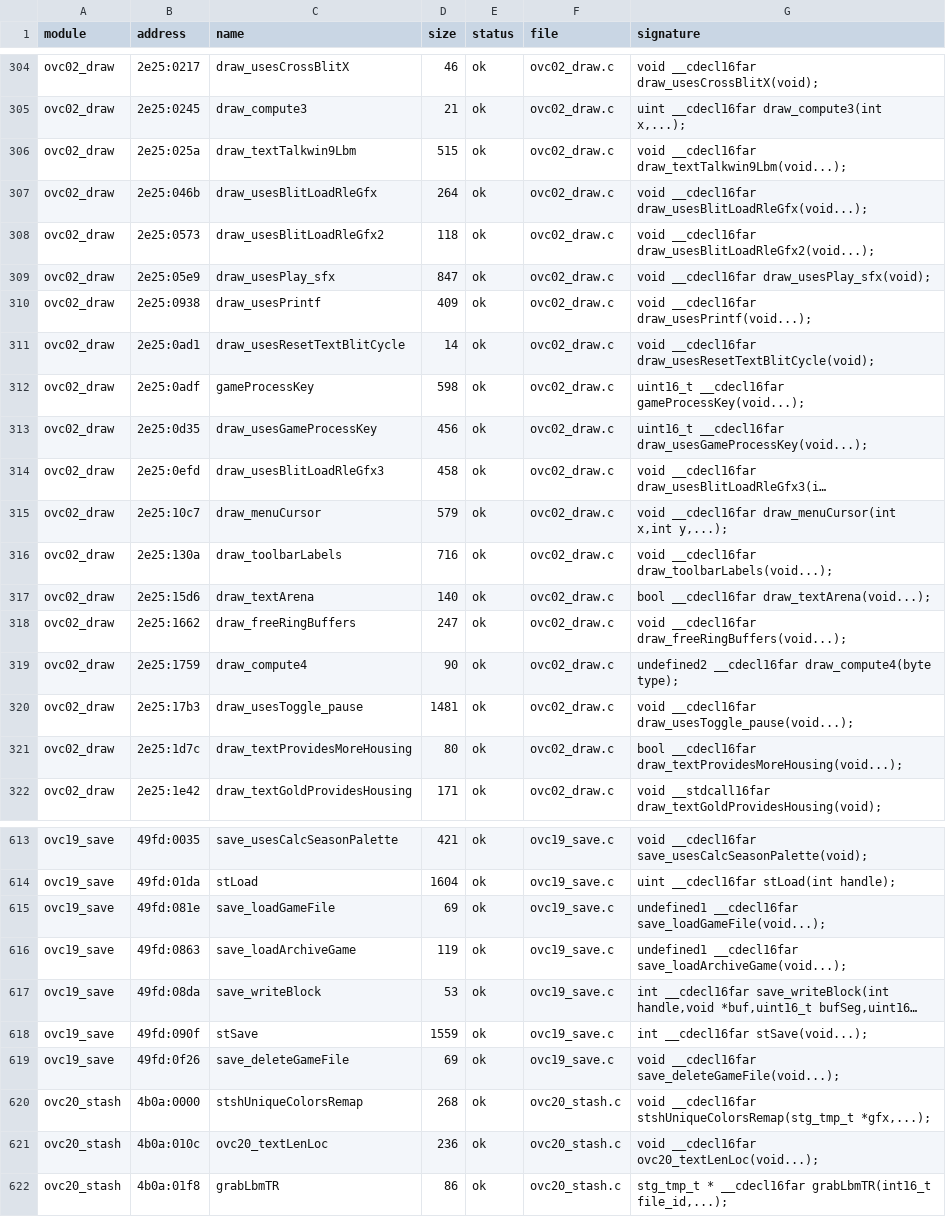
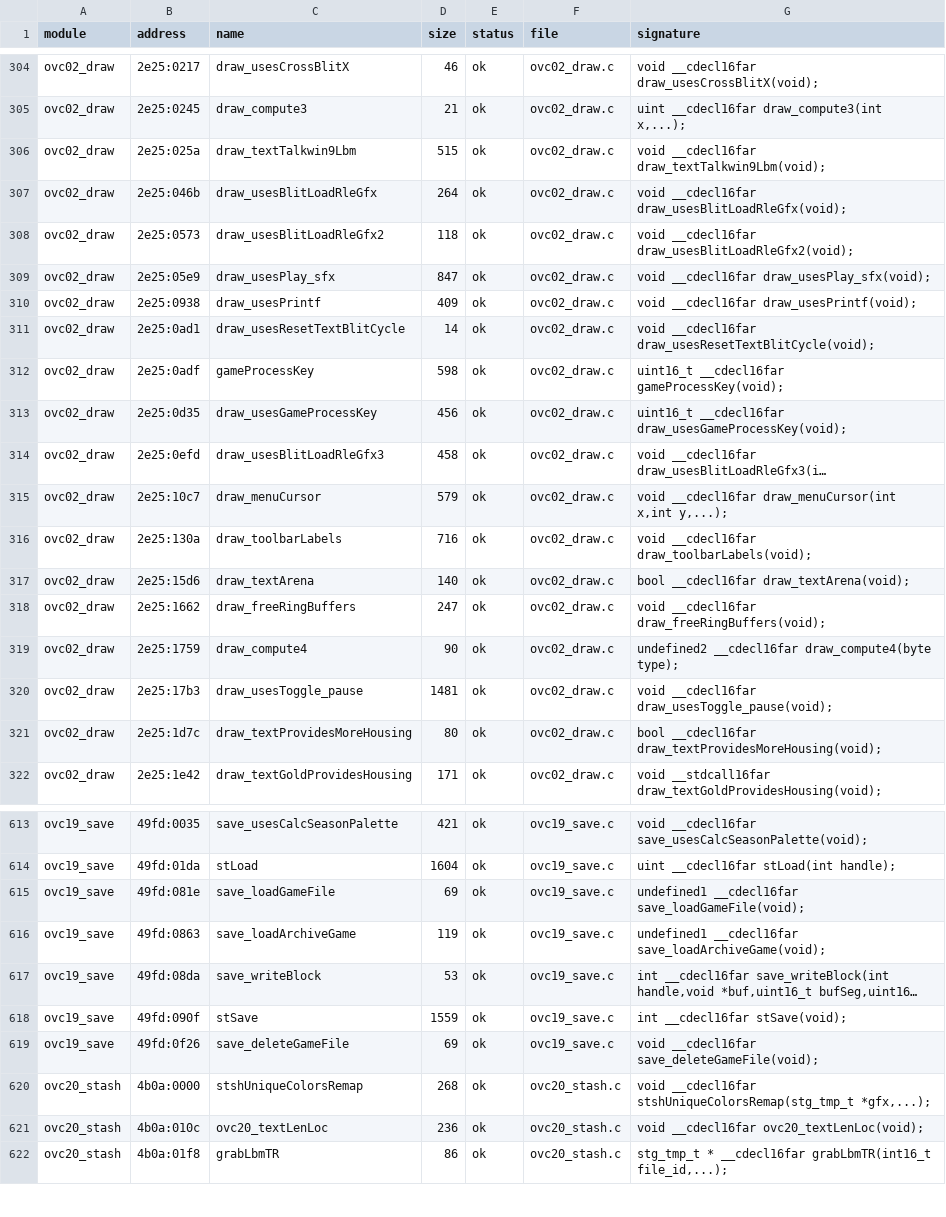
Before and after one commit to NancySadkov/dest, a TSV file: src/decompiled/index.tsv, drawn as a sheet; only a part is shown, gaps mark what is left out; long unchanged cells end in …; the diff covers the shown part only; the diff names each change by its address in the sheet, - before the commit and + after, or states it on an @@ line.

```diff
--- a/src/decompiled/index.tsv
+++ b/src/decompiled/index.tsv
-G306 (signature): void __cdecl16far draw_textTalkwin9Lbm(void...);
+G306 (signature): void __cdecl16far draw_textTalkwin9Lbm(void);
-G307 (signature): void __cdecl16far draw_usesBlitLoadRleGfx(void...);
+G307 (signature): void __cdecl16far draw_usesBlitLoadRleGfx(void);
-G308 (signature): void __cdecl16far draw_usesBlitLoadRleGfx2(void...);
+G308 (signature): void __cdecl16far draw_usesBlitLoadRleGfx2(void);
-G310 (signature): void __cdecl16far draw_usesPrintf(void...);
+G310 (signature): void __cdecl16far draw_usesPrintf(void);
-G312 (signature): uint16_t __cdecl16far gameProcessKey(void...);
+G312 (signature): uint16_t __cdecl16far gameProcessKey(void);
-G313 (signature): uint16_t __cdecl16far draw_usesGameProcessKey(void...);
+G313 (signature): uint16_t __cdecl16far draw_usesGameProcessKey(void);
-G316 (signature): void __cdecl16far draw_toolbarLabels(void...);
+G316 (signature): void __cdecl16far draw_toolbarLabels(void);
-G317 (signature): bool __cdecl16far draw_textArena(void...);
+G317 (signature): bool __cdecl16far draw_textArena(void);
-G318 (signature): void __cdecl16far draw_freeRingBuffers(void...);
+G318 (signature): void __cdecl16far draw_freeRingBuffers(void);
-G320 (signature): void __cdecl16far draw_usesToggle_pause(void...);
+G320 (signature): void __cdecl16far draw_usesToggle_pause(void);
-G321 (signature): bool __cdecl16far draw_textProvidesMoreHousing(void...);
+G321 (signature): bool __cdecl16far draw_textProvidesMoreHousing(void);
-G615 (signature): undefined1 __cdecl16far save_loadGameFile(void...);
+G615 (signature): undefined1 __cdecl16far save_loadGameFile(void);
-G616 (signature): undefined1 __cdecl16far save_loadArchiveGame(void...);
+G616 (signature): undefined1 __cdecl16far save_loadArchiveGame(void);
-G618 (signature): int __cdecl16far stSave(void...);
+G618 (signature): int __cdecl16far stSave(void);
-G619 (signature): void __cdecl16far save_deleteGameFile(void...);
+G619 (signature): void __cdecl16far save_deleteGameFile(void);
-G621 (signature): void __cdecl16far ovc20_textLenLoc(void...);
+G621 (signature): void __cdecl16far ovc20_textLenLoc(void);
```
Also changed, not shown: 130 edited cells elsewhere in this file, 52 other files.
